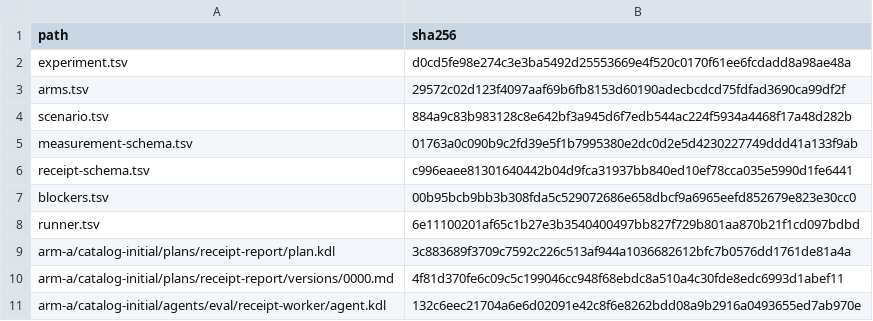
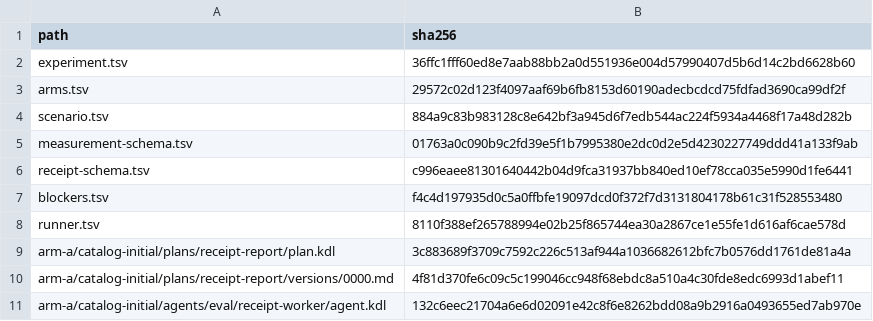
Before and after one commit to compoundingtech/evals, a TSV file: cells/catalog-plan-vs-direct-brief/fixture/provenance.tsv, drawn as a sheet; only a part is shown.

```diff
--- a/cells/catalog-plan-vs-direct-brief/fixture/provenance.tsv
+++ b/cells/catalog-plan-vs-direct-brief/fixture/provenance.tsv
@@ -1,3 +1,3 @@
 path	sha256
-experiment.tsv	d0cd5fe98e274c3e3ba5492d25553669e4f520c0170f61ee6fcdadd8a98ae48a
+experiment.tsv	36ffc1fff60ed8e7aab88bb2a0d551936e004d57990407d5b6d14c2bd6628b60
 arms.tsv	29572c02d123f4097aaf69b6fb8153d60190adecbcdcd75fdfad3690ca99df2f
@@ -6,4 +6,4 @@ measurement-schema.tsv	01763a0c090b9c2fd39e5f1b7995380e2dc0d2e5d4230227749ddd41a
 receipt-schema.tsv	c996eaee81301640442b04d9fca31937bb840ed10ef78cca035e5990d1fe6441
-blockers.tsv	00b95bcb9bb3b308fda5c529072686e658dbcf9a6965eefd852679e823e30cc0
-runner.tsv	6e11100201af65c1b27e3b3540400497bb827f729b801aa870b21f1cd097bdbd
+blockers.tsv	f4c4d197935d0c5a0ffbfe19097dcd0f372f7d3131804178b61c31f528553480
+runner.tsv	8110f388ef265788994e02b25f865744ea30a2867ce1e55fe1d616af6cae578d
 arm-a/catalog-initial/plans/receipt-report/plan.kdl	3c883689f3709c7592c226c513af944a1036682612bfc7b0576dd1761de81a4a
```
Also changed, not shown: cells/catalog-plan-vs-direct-brief/fixture/blockers.tsv, cells/catalog-plan-vs-direct-brief/fixture/experiment.tsv, 4 other files.
